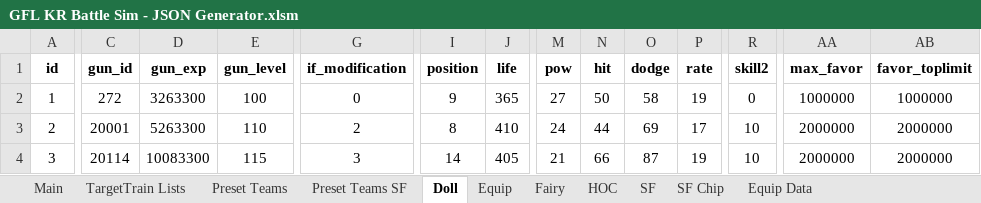
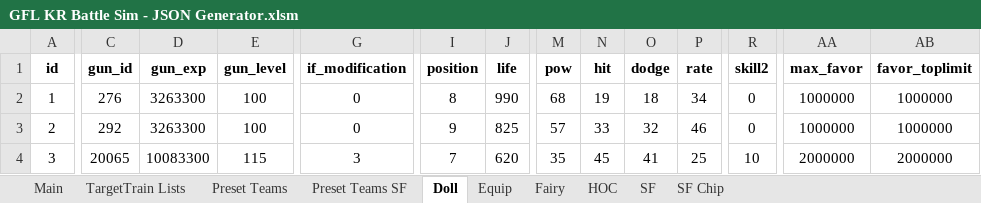
Before and after one commit to randomqwerty/GFLBattleSim-JSONGenerator, an Excel workbook: GFL KR Battle Sim - JSON Generator.xlsm, sheet Doll, drawn as a sheet; only a part is shown, gaps mark what is left out; values as stored, in another font and other column widths than the file's, no borders; the diff covers the shown part only; the diff names each change by its address in the sheet, - before the commit and + after, or states it on an @@ line.

Commit message:
Fix doll dropdowns

```diff
--- a/GFL KR Battle Sim - JSON Generator.xlsm (sheet Doll)
+++ b/GFL KR Battle Sim - JSON Generator.xlsm (sheet Doll)
@@ sheet tab hidden: Equip Data @@
-C2 (gun_id): 272
+C2 (gun_id): 276
-I2 (position): 9
+I2 (position): 8
-J2 (life): 365
+J2 (life): 990
-M2 (pow): 27
+M2 (pow): 68
-N2 (hit): 50
+N2 (hit): 19
-O2 (dodge): 58
+O2 (dodge): 18
-P2 (rate): 19
+P2 (rate): 34
-C3 (gun_id): 20001
+C3 (gun_id): 292
-D3 (gun_exp): 5263300
+D3 (gun_exp): 3263300
-E3 (gun_level): 110
+E3 (gun_level): 100
-G3 (if_modification): 2
+G3 (if_modification): 0
-I3 (position): 8
+I3 (position): 9
-J3 (life): 410
+J3 (life): 825
-M3 (pow): 24
+M3 (pow): 57
-N3 (hit): 44
+N3 (hit): 33
-O3 (dodge): 69
+O3 (dodge): 32
-P3 (rate): 17
+P3 (rate): 46
-R3 (skill2): 10
+R3 (skill2): 0
-AA3 (max_favor): 2000000
+AA3 (max_favor): 1000000
-AB3 (favor_toplimit): 2000000
+AB3 (favor_toplimit): 1000000
-C4 (gun_id): 20114
+C4 (gun_id): 20065
-I4 (position): 14
+I4 (position): 7
-J4 (life): 405
+J4 (life): 620
-M4 (pow): 21
+M4 (pow): 35
-N4 (hit): 66
+N4 (hit): 45
-O4 (dodge): 87
+O4 (dodge): 41
-P4 (rate): 19
+P4 (rate): 25
```
Also changed, not shown: 20 edited cells elsewhere in this sheet, sheet Equip, sheet SF, sheet SF Chip, sheet Fairy, sheet Main, formulas that keep their value, hidden cells, 1 other file.
